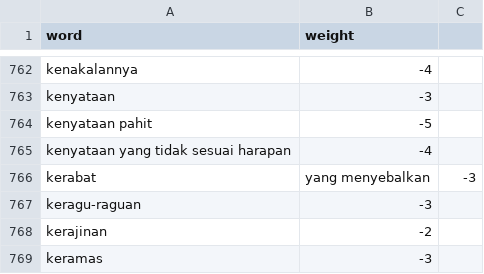
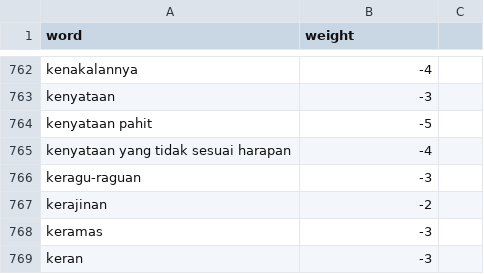
Before and after one commit to HibatullahPrihadian/positive-negative-words, a TSV file: formatted_neg.tsv, drawn as a sheet; only a part is shown, gaps mark what is left out; the shorter side is filled out with more unchanged rows; the diff names each change by its address in the sheet, - before the commit and + after, or states it on an @@ line.

Commit message:
Add files via upload

```diff
--- a/formatted_neg.tsv
+++ b/formatted_neg.tsv
-row 766: kerabat | yang menyebalkan | -3
```
